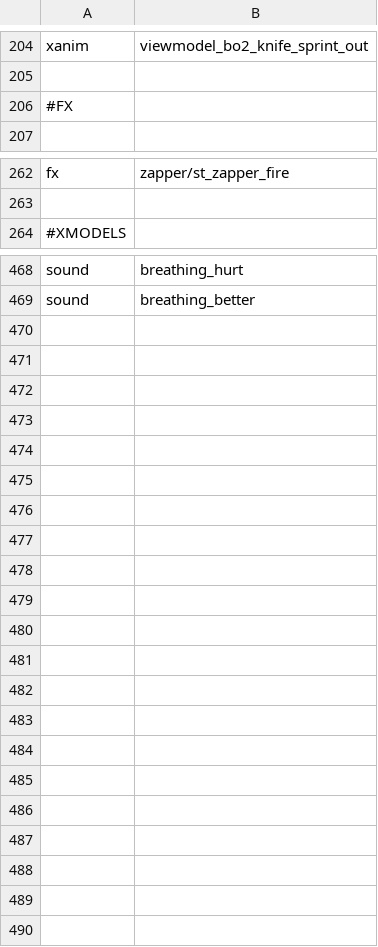
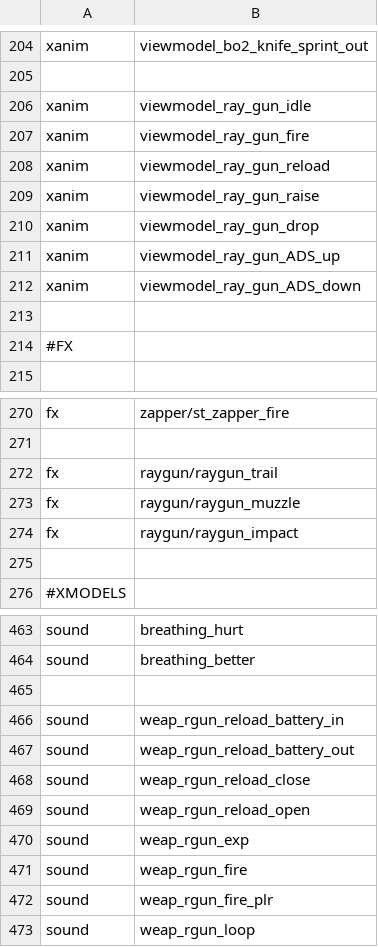
Before and after one commit to Joelrau/IW4x_DeathRun, a CSV file: deathrun_development/mod.csv, drawn as a sheet; only a part is shown, gaps mark what is left out; the diff covers the shown part only.

Commit message:
Add raygun
+ Added Raygun
- Removed unnecessary weapon csv stuff
* Changed weapon descriptions a little.
* Changed UI a little.

```diff
--- a/deathrun_development/mod.csv
+++ b/deathrun_development/mod.csv
@@ -205,2 +205,10 @@ xanim,viewmodel_bo2_knife_sprint_out
 
+xanim,viewmodel_ray_gun_idle
+xanim,viewmodel_ray_gun_fire
+xanim,viewmodel_ray_gun_reload
+xanim,viewmodel_ray_gun_raise
+xanim,viewmodel_ray_gun_drop
+xanim,viewmodel_ray_gun_ADS_up
+xanim,viewmodel_ray_gun_ADS_down
+
 #FX
@@ -263,2 +271,6 @@ fx,zapper/st_zapper_fire
 
+fx,raygun/raygun_trail
+fx,raygun/raygun_muzzle
+fx,raygun/raygun_impact
+
 #XMODELS
@@ -469 +464,10 @@ sound,breathing_hurt
 sound,breathing_better
+
+sound,weap_rgun_reload_battery_in
+sound,weap_rgun_reload_battery_out
+sound,weap_rgun_reload_close
+sound,weap_rgun_reload_open
+sound,weap_rgun_exp
+sound,weap_rgun_fire
+sound,weap_rgun_fire_plr
+sound,weap_rgun_loop
```
Also changed, not shown: 3 added rows and 20 removed rows elsewhere in this file, deathrun_development/mp/itemTable.csv, 44 other files.
